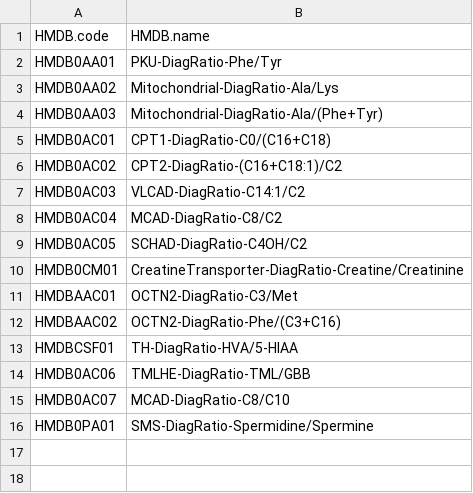
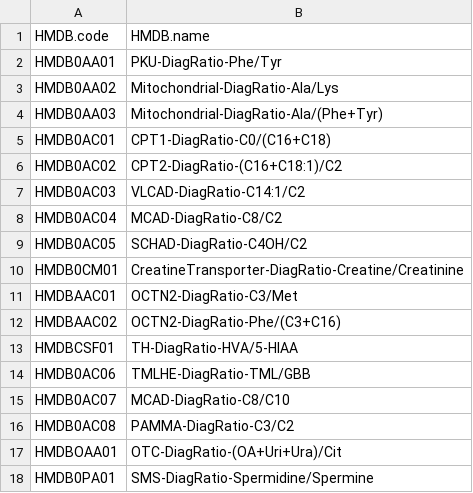
Before and after one commit to UMCUGenetics/dIEM, a CSV file: data/Ratios_20210216_CSV.csv, drawn as a sheet.

Commit message:
new ratios added, PAMMA and OTC

```diff
--- a/data/Ratios_20210216_CSV.csv
+++ b/data/Ratios_20210216_CSV.csv
@@ -15,2 +15,4 @@ HMDB0AC06;TMLHE-DiagRatio-TML/GBB
 HMDB0AC07;MCAD-DiagRatio-C8/C10
+HMDB0AC08;PAMMA-DiagRatio-C3/C2
+HMDBOAA01;OTC-DiagRatio-(OA+Uri+Ura)/Cit
 HMDB0PA01;SMS-DiagRatio-Spermidine/Spermine
```
